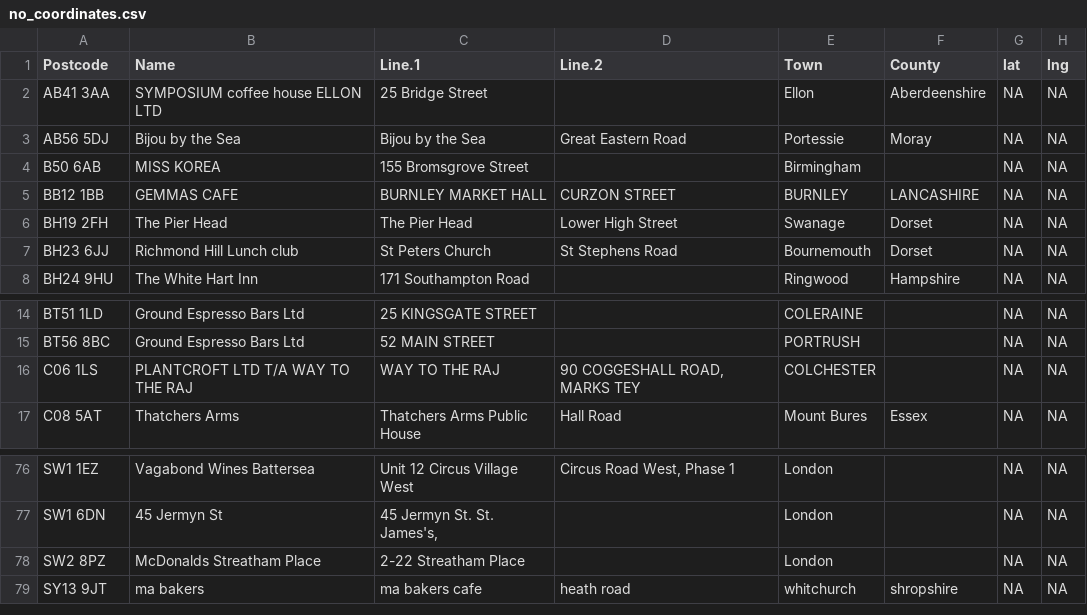
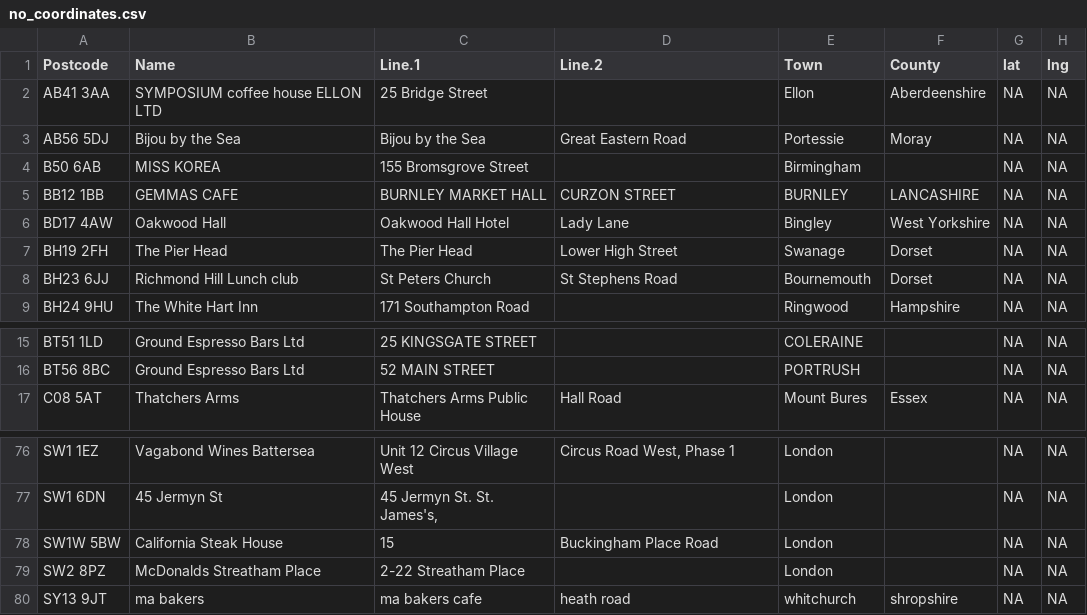
Before and after one commit to barrychocolate/eat-out-to-help-out-establishments, a CSV file: data/no_coordinates.csv, drawn as a sheet; only a part is shown, gaps mark what is left out.

```diff
--- a/data/no_coordinates.csv
+++ b/data/no_coordinates.csv
@@ -5,2 +5,3 @@
 "BB12 1BB","GEMMAS CAFE","BURNLEY MARKET HALL","CURZON STREET","BURNLEY","LANCASHIRE",NA,NA
+"BD17 4AW","Oakwood Hall","Oakwood Hall Hotel","Lady Lane","Bingley","West Yorkshire",NA,NA
 "BH19 2FH","The Pier Head","The Pier Head","Lower High Street","Swanage","Dorset",NA,NA
@@ -15,3 +16,2 @@
 "BT56 8BC","Ground Espresso Bars Ltd","52 MAIN STREET ","","PORTRUSH","",NA,NA
-"C06 1LS","PLANTCROFT LTD T/A WAY TO THE RAJ","WAY TO THE RAJ","90 COGGESHALL ROAD, MARKS TEY","COLCHESTER","",NA,NA
 "C08 5AT","Thatchers Arms","Thatchers Arms Public House","Hall Road","Mount Bures","Essex",NA,NA
@@ -77,2 +77,3 @@
 "SW1 6DN","45 Jermyn St","45 Jermyn St. St. James's, ","","London","",NA,NA
+"SW1W 5BW","California Steak House","15","Buckingham Place Road","London","",NA,NA
 "SW2 8PZ","McDonalds Streatham Place","2-22 Streatham Place","","London","",NA,NA
```
Also changed, not shown: data/eo2ho_coordinates_NE.csv, 2 other files.
